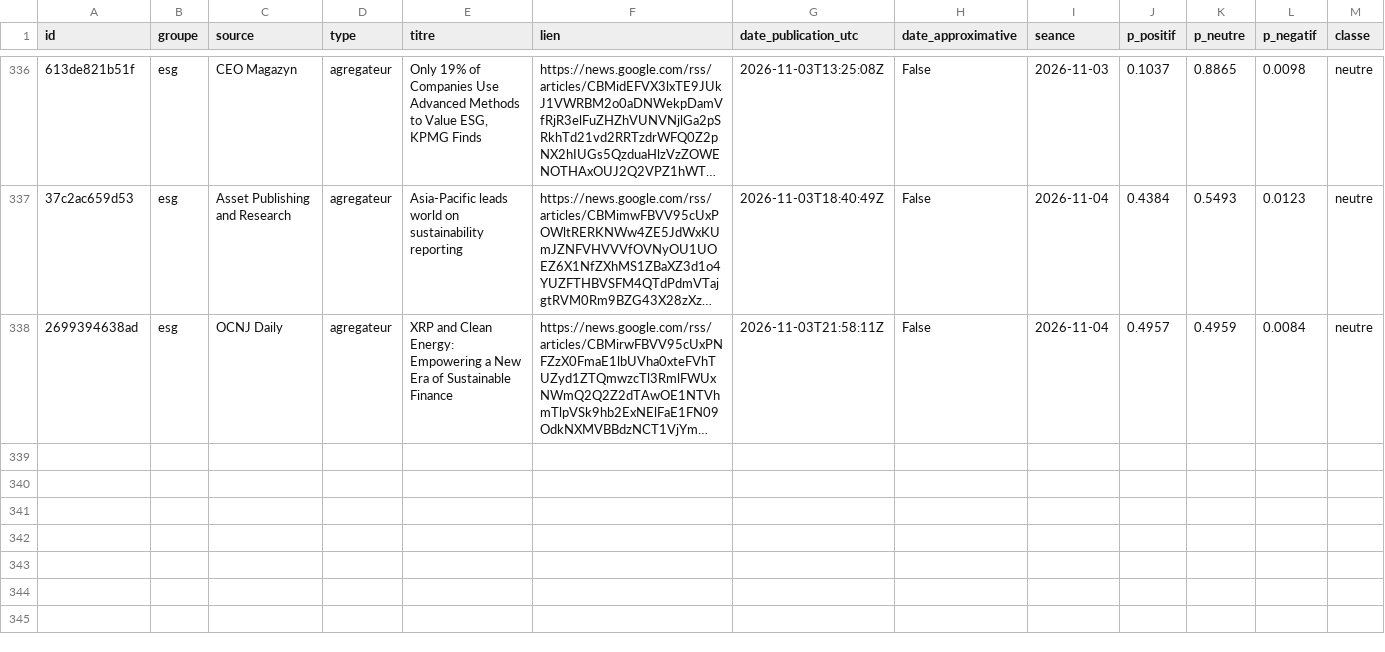
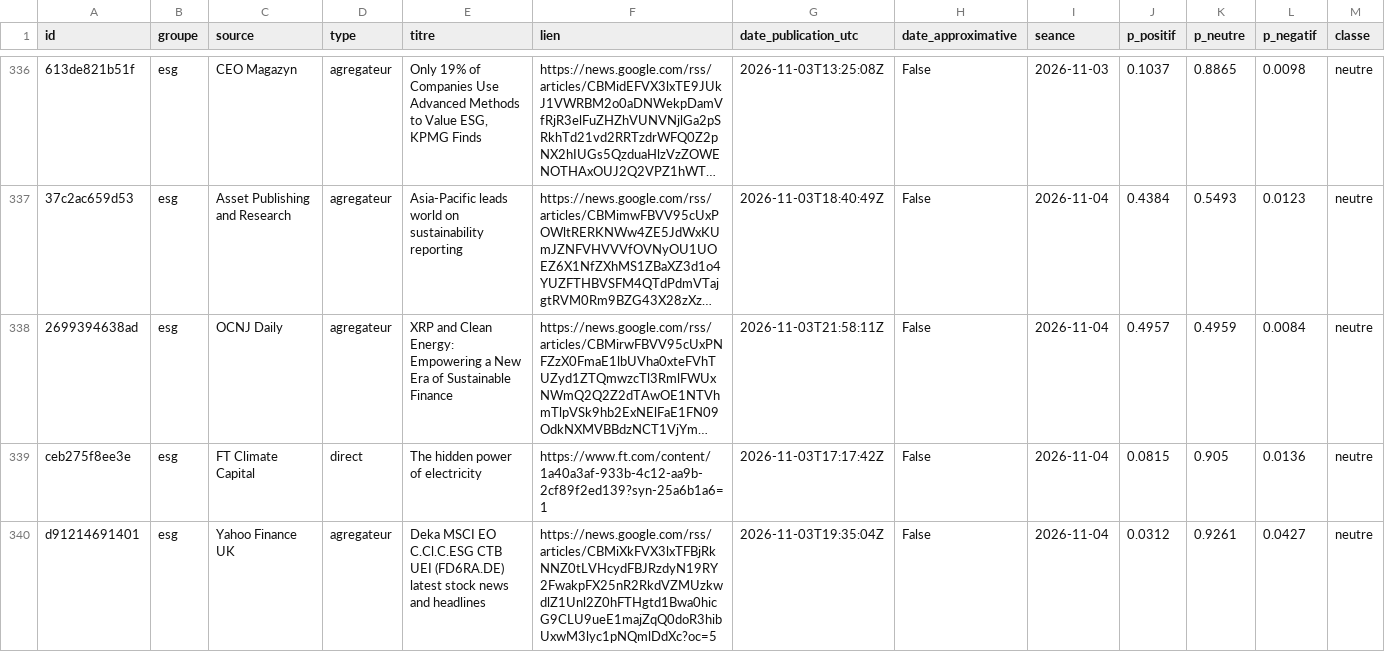
Before and after one commit to Gaaabbb444/contrepoint, a CSV file: data/titres/2026/11/2026-11-03.csv, drawn as a sheet; only a part is shown, gaps mark what is left out; long unchanged cells end in …; rows hold the shown columns only; the diff names each change by its address in the sheet, - before the commit and + after, or states it on an @@ line.

```diff
--- a/data/titres/2026/11/2026-11-03.csv
+++ b/data/titres/2026/11/2026-11-03.csv
+row 339: ceb275f8ee3e | esg | FT Climate Capital | direct | The hidden power of electricity | https://www.ft.com/content/1a40a3af-933b-4c12-aa9b-2cf89f2ed139?syn-25a6b1a6=1 | 2026-11-03T17:17:42Z | False | 2026-11-04 | 0.0815 | 0.905 | 0.0136 | neutre
+row 340: d91214691401 | esg | Yahoo Finance UK | agregateur | Deka MSCI EO C.Cl.C.ESG CTB UEI (FD6RA.DE) latest stock news and headlines | https://news.google.com/rss/articles/CBMiXkFVX3lxTFBjRkNNZ0tLVHcydFBJRzdyN19RY2FwakpFX25nR2RkdVZMUzkwdlZ1Unl2Z0hFTHgtd1Bwa0hicG9CLU9ueE1majZqQ0doR3hibUxwM3lyc1pNQmlDdXc?oc=5 | 2026-11-03T19:35:04Z | False | 2026-11-04 | 0.0312 | 0.9261 | 0.0427 | neutre
```
Also changed, not shown: data/journal_execution.csv, 1 other file.
